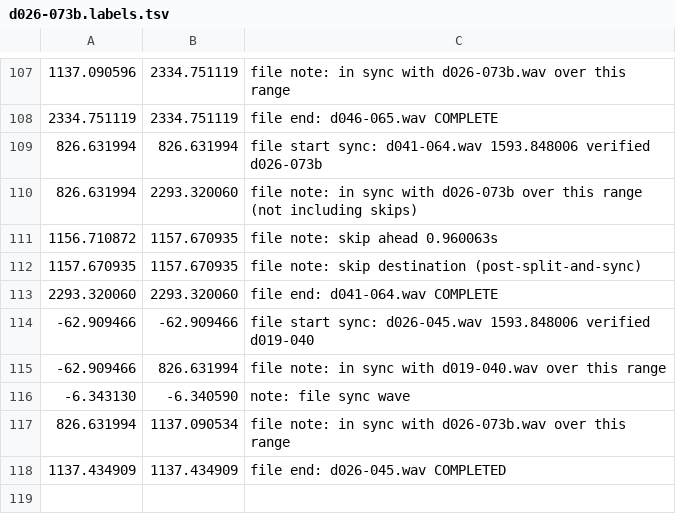
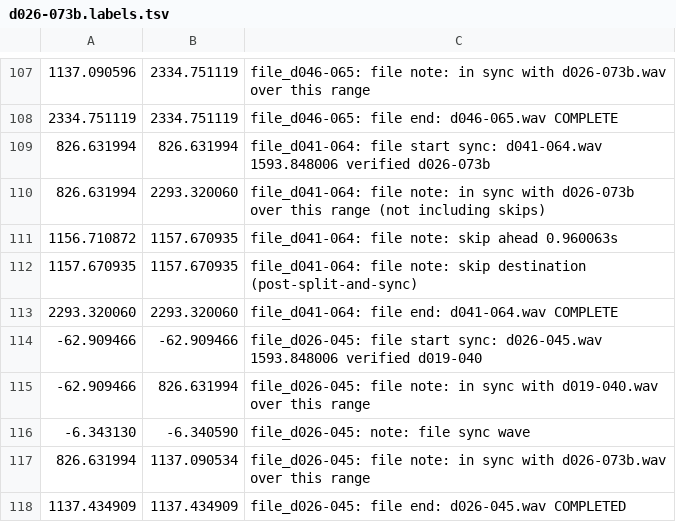
Before and after one commit to trjh/netradio_DNB_analysis, a TSV file: labels/d026-073b.labels.tsv, drawn as a sheet; only a part is shown, gaps mark what is left out; the diff covers the shown part only.

```diff
--- a/labels/d026-073b.labels.tsv
+++ b/labels/d026-073b.labels.tsv
@@ -107,12 +107,12 @@
-1137.090596	2334.751119	file note: in sync with d026-073b.wav over this range
-2334.751119	2334.751119	file end: d046-065.wav COMPLETE
-826.631994	826.631994	file start sync: d041-064.wav 1593.848006 verified d026-073b
-826.631994	2293.320060	file note: in sync with d026-073b over this range (not including skips)
-1156.710872	1157.670935	file note: skip ahead 0.960063s
-1157.670935	1157.670935	file note: skip destination (post-split-and-sync)
-2293.320060	2293.320060	file end: d041-064.wav COMPLETE
--62.909466	-62.909466	file start sync: d026-045.wav 1593.848006 verified d019-040
--62.909466	826.631994	file note: in sync with d019-040.wav over this range
--6.343130	-6.340590	note: file sync wave
-826.631994	1137.090534	file note: in sync with d026-073b.wav over this range
-1137.434909	1137.434909	file end: d026-045.wav COMPLETED
+1137.090596	2334.751119	file_d046-065: file note: in sync with d026-073b.wav over this range
+2334.751119	2334.751119	file_d046-065: file end: d046-065.wav COMPLETE
+826.631994	826.631994	file_d041-064: file start sync: d041-064.wav 1593.848006 verified d026-073b
+826.631994	2293.320060	file_d041-064: file note: in sync with d026-073b over this range (not including skips)
+1156.710872	1157.670935	file_d041-064: file note: skip ahead 0.960063s
+1157.670935	1157.670935	file_d041-064: file note: skip destination (post-split-and-sync)
+2293.320060	2293.320060	file_d041-064: file end: d041-064.wav COMPLETE
+-62.909466	-62.909466	file_d026-045: file start sync: d026-045.wav 1593.848006 verified d019-040
+-62.909466	826.631994	file_d026-045: file note: in sync with d019-040.wav over this range
+-6.343130	-6.340590	file_d026-045: note: file sync wave
+826.631994	1137.090534	file_d026-045: file note: in sync with d026-073b.wav over this range
+1137.434909	1137.434909	file_d026-045: file end: d026-045.wav COMPLETED
```
Also changed, not shown: 28 edited cells elsewhere in this file, labels/d356-375.labels.tsv.
